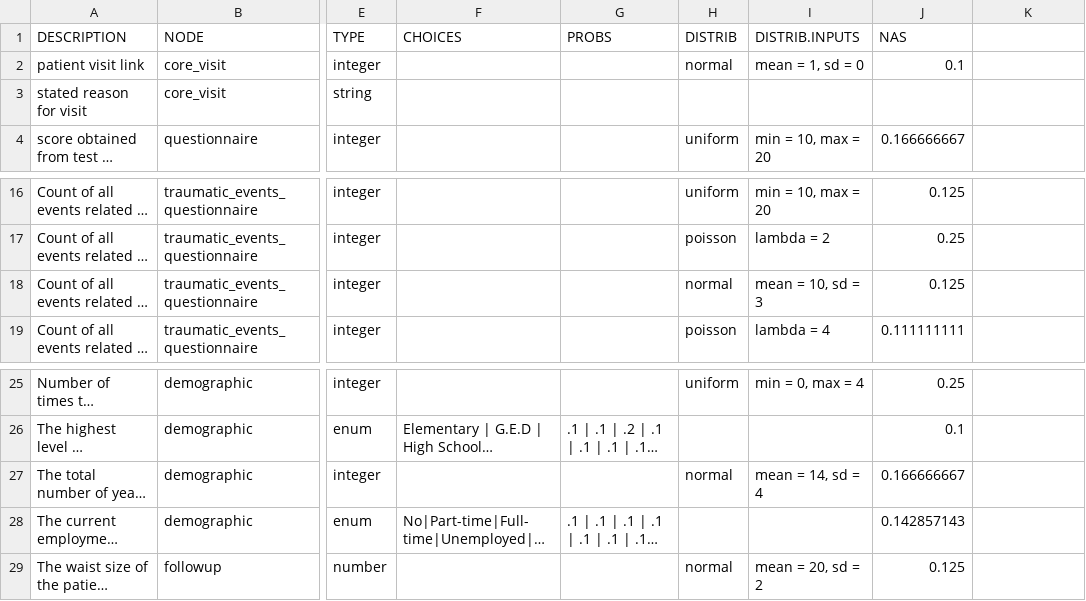
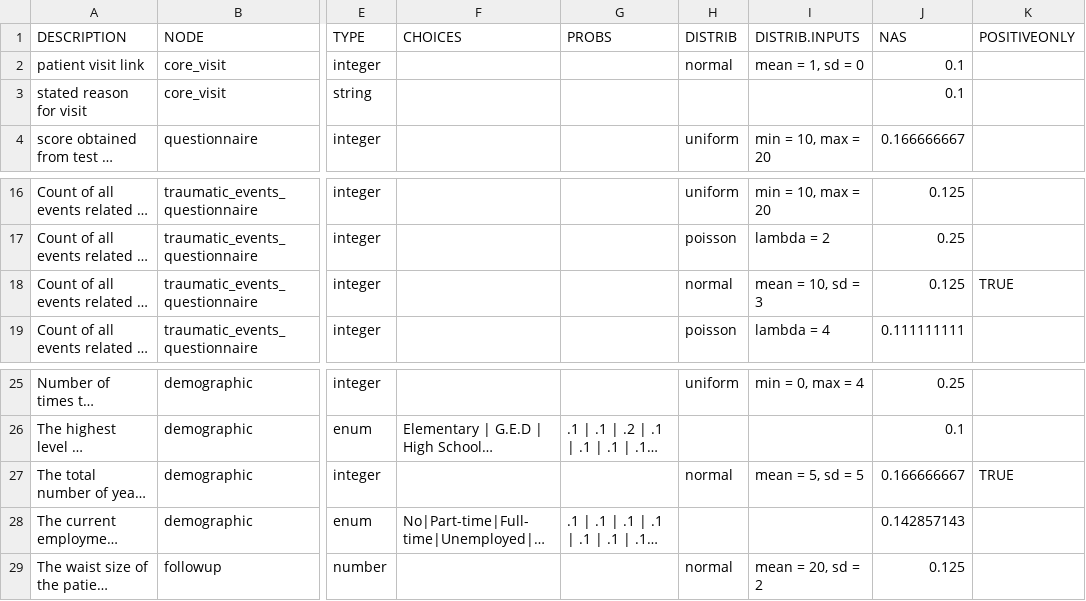
Before and after one commit to xanderthegit/data-simulator, a CSV file: SampleCompendium/sampleClinical.csv, drawn as a sheet; only a part is shown, gaps mark what is left out; long unchanged cells end in …; the diff names each change by its address in the sheet, - before the commit and + after, or states it on an @@ line.

```diff
--- a/SampleCompendium/sampleClinical.csv
+++ b/SampleCompendium/sampleClinical.csv
-K1: (empty)
+K1: POSITIVEONLY
-J3 (NAS): (empty)
+J3 (NAS): 0.1
-K18 (POSITIVEONLY): (empty)
+K18 (POSITIVEONLY): TRUE
-I27 (DISTRIB.INPUTS): mean = 14, sd = 4
+I27 (DISTRIB.INPUTS): mean = 5, sd = 5
-K27 (POSITIVEONLY): (empty)
+K27 (POSITIVEONLY): TRUE
```
Also changed, not shown: 2 other files.
